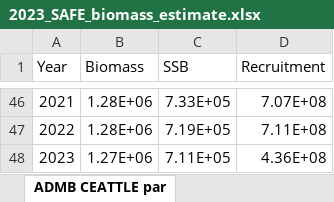
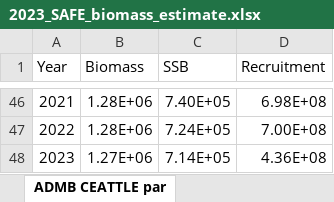
Before and after one commit to grantdadams/GOA-ATF-ESP, an Excel workbook: data/2023_SAFE_biomass_estimate.xlsx, sheet ADMB CEATTLE par, drawn as a sheet; only a part is shown, gaps mark what is left out; values as stored, in another font and other column widths than the file's, no borders; the diff covers the shown part only; the diff names each change by its address in the sheet, - before the commit and + after, or states it on an @@ line.

Commit message:
update CEATTLE to ADMB

```diff
--- a/data/2023_SAFE_biomass_estimate.xlsx (sheet ADMB CEATTLE par)
+++ b/data/2023_SAFE_biomass_estimate.xlsx (sheet ADMB CEATTLE par)
-C46 (SSB): 7.33E+05
+C46 (SSB): 7.40E+05
-D46 (Recruitment): 7.07E+08
+D46 (Recruitment): 6.98E+08
-C47 (SSB): 7.19E+05
+C47 (SSB): 7.24E+05
-D47 (Recruitment): 7.11E+08
+D47 (Recruitment): 7.00E+08
-C48 (SSB): 7.11E+05
+C48 (SSB): 7.14E+05
```
Also changed, not shown: 129 edited cells elsewhere in this sheet, 34 other files.
